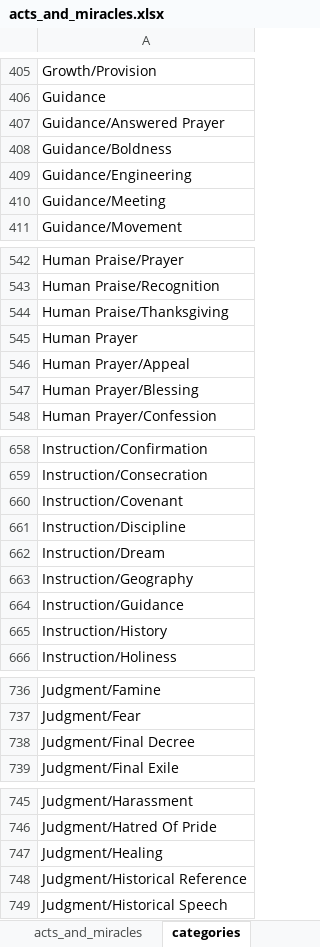
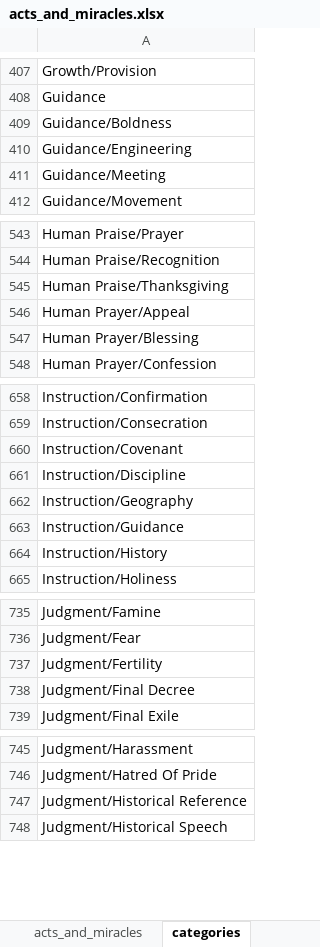
Before and after one commit to rkkocheran/patterns_within_the_bible, an Excel workbook: data/acts_and_miracles/acts_and_miracles.xlsx, sheet categories, drawn as a sheet; only a part is shown, gaps mark what is left out; values as stored, in another font and other column widths than the file's, no borders; removed rows and columns are numbered as before the commit, all else as after; the diff covers the shown part only; the diff names each change by its address in the sheet, - before the commit and + after, or states it on an @@ line.

```diff
--- a/data/acts_and_miracles/acts_and_miracles.xlsx (sheet categories)
+++ b/data/acts_and_miracles/acts_and_miracles.xlsx (sheet categories)
-row 407: Guidance/Answered Prayer
-row 545: Human Prayer
-row 662: Instruction/Dream
+row 737: Judgment/Fertility
-row 747: Judgment/Healing
```
Also changed, not shown: 10 added rows and 6 removed rows elsewhere in this sheet, sheet acts_and_miracles.
